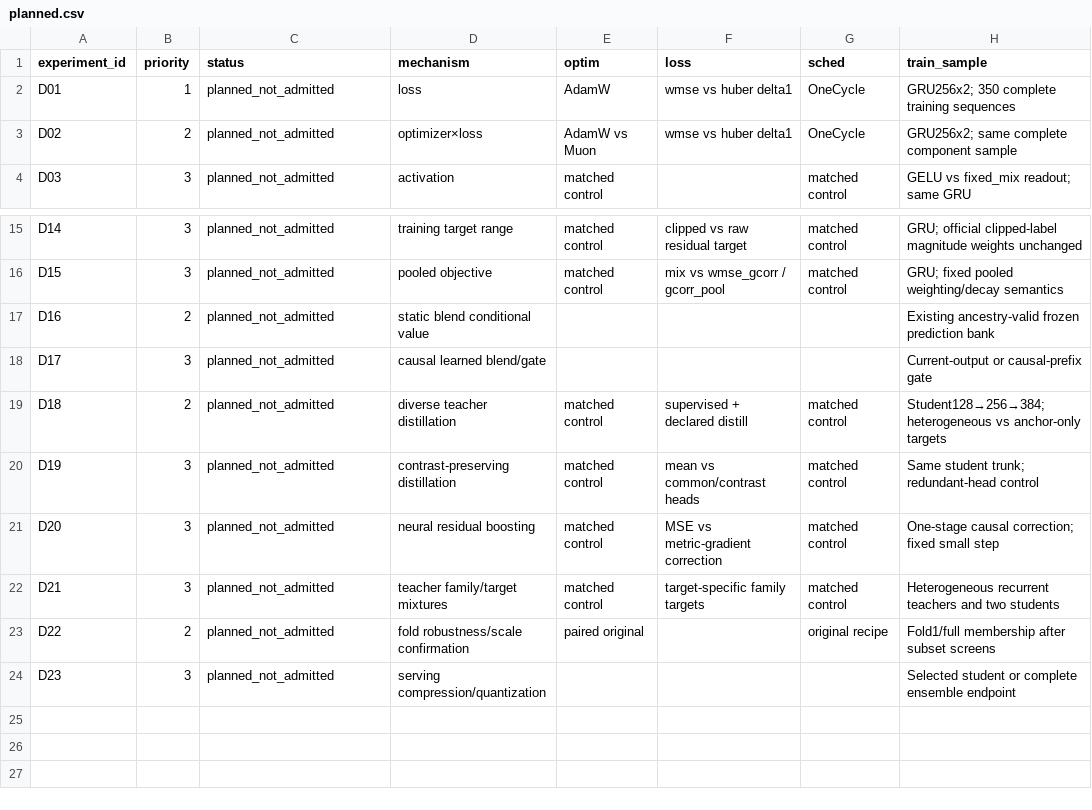
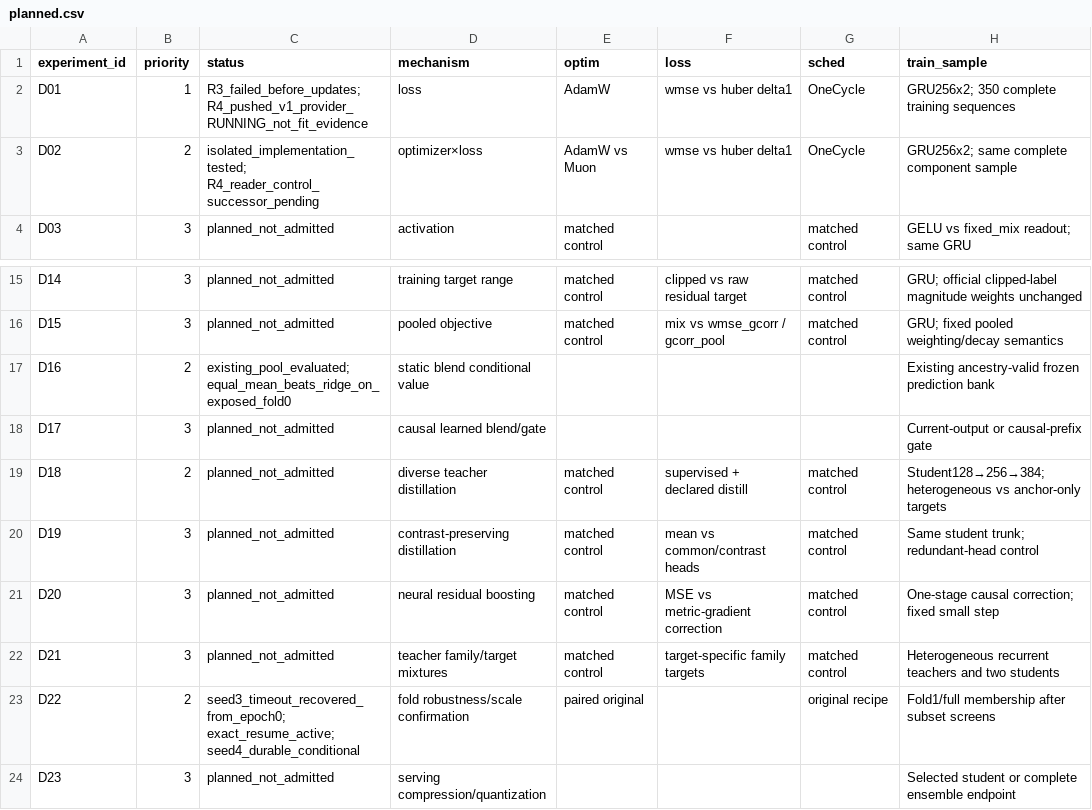
Before and after one commit to VladKochetov007/WunderFunder, a CSV file: research/campaign_2026-10-06/bandit_continuation/diversity_stack_20261009/matrix/planned.csv, drawn as a sheet; only a part is shown, gaps mark what is left out; the diff names each change by its address in the sheet, - before the commit and + after, or states it on an @@ line.

```diff
--- a/research/campaign_2026-10-06/bandit_continuation/diversity_stack_20261009/matrix/planned.csv
+++ b/research/campaign_2026-10-06/bandit_continuation/diversity_stack_20261009/matrix/planned.csv
-C2 (status): planned_not_admitted
+C2 (status): R3_failed_before_updates; R4_pushed_v1_provider_RUNNING_not_fit_evidence
-C3 (status): planned_not_admitted
+C3 (status): isolated_implementation_tested; R4_reader_control_successor_pending
-C17 (status): planned_not_admitted
+C17 (status): existing_pool_evaluated; equal_mean_beats_ridge_on_exposed_fold0
-C23 (status): planned_not_admitted
+C23 (status): seed3_timeout_recovered_from_epoch0; exact_resume_active; seed4_durable_conditional
```
Also changed, not shown: research/campaign_2026-10-06/bandit_continuation/diversity_stack_20261009/matrix/runs.csv, 5 other files.
